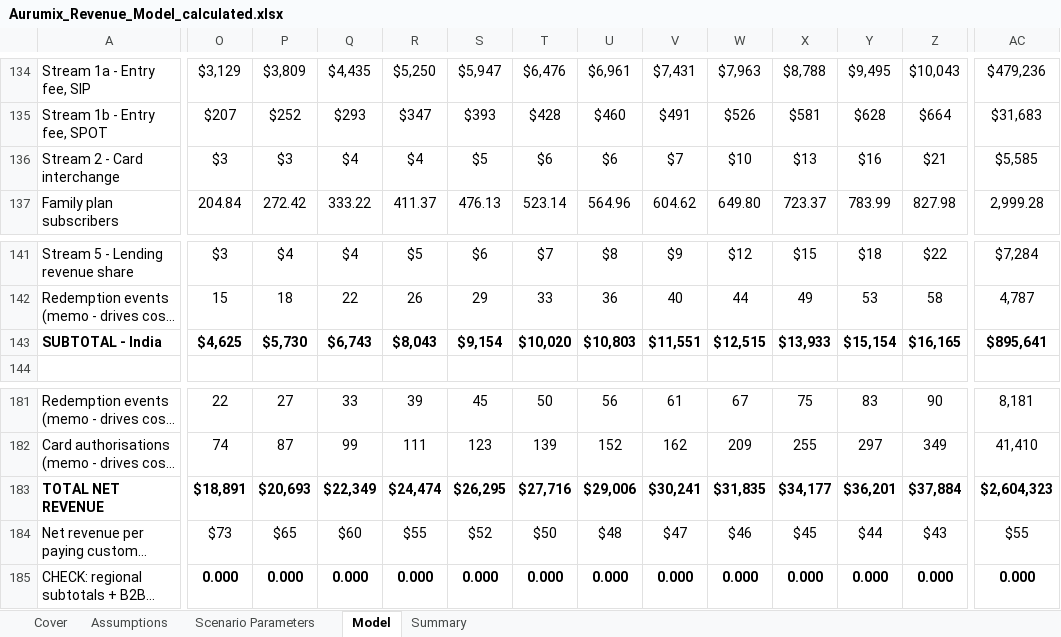
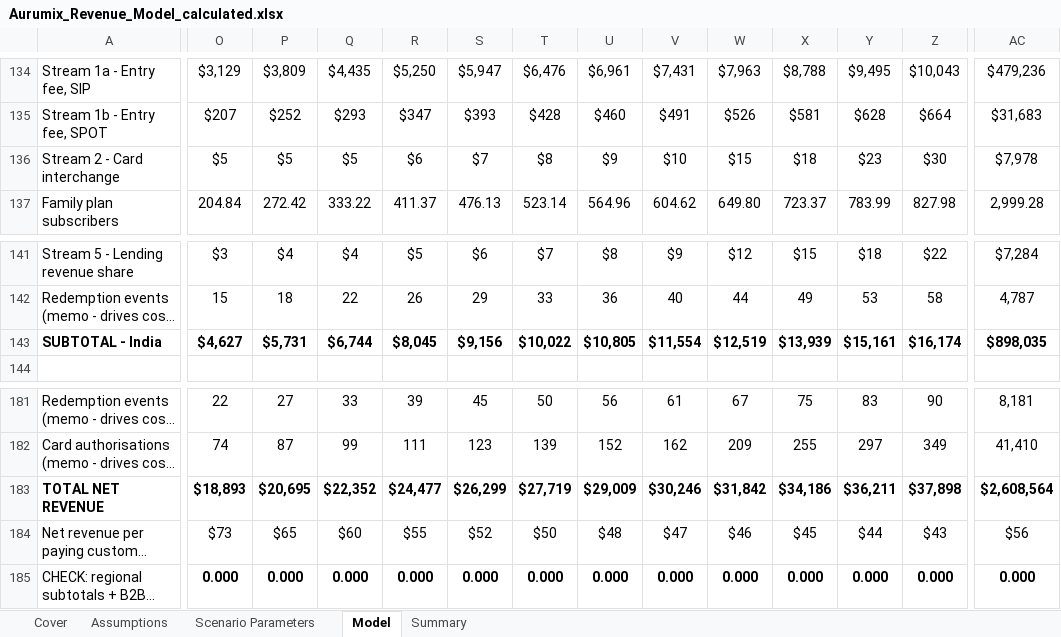
Before and after one commit to Abdsys/Aurumix, an Excel workbook: deliverables/4-revenue-modeling/tools/Aurumix_Revenue_Model_calculated.xlsx, sheet Model, drawn as a sheet; only a part is shown, gaps mark what is left out; long unchanged cells end in …; values as stored, in another font and other column widths than the file's, no borders; the diff covers the shown part only; the diff names each change by its address in the sheet, - before the commit and + after, or states it on an @@ line.

```diff
--- a/deliverables/4-revenue-modeling/tools/Aurumix_Revenue_Model_calculated.xlsx (sheet Model)
+++ b/deliverables/4-revenue-modeling/tools/Aurumix_Revenue_Model_calculated.xlsx (sheet Model)
-O136: $3
+O136: $5
-P136: $3
+P136: $5
-Q136: $4
+Q136: $5
-R136: $4
+R136: $6
-S136: $5
+S136: $7
-T136: $6
+T136: $8
-U136: $6
+U136: $9
-V136: $7
+V136: $10
-W136: $10
+W136: $15
-X136: $13
+X136: $18
-Y136: $16
+Y136: $23
-Z136: $21
+Z136: $30
-AC136: $5,585
+AC136: $7,978
-O143: $4,625
+O143: $4,627
-P143: $5,730
+P143: $5,731
-Q143: $6,743
+Q143: $6,744
-R143: $8,043
+R143: $8,045
-S143: $9,154
+S143: $9,156
-T143: $10,020
+T143: $10,022
-U143: $10,803
+U143: $10,805
-V143: $11,551
+V143: $11,554
-W143: $12,515
+W143: $12,519
-X143: $13,933
+X143: $13,939
-Y143: $15,154
+Y143: $15,161
-Z143: $16,165
+Z143: $16,174
-AC143: $895,641
+AC143: $898,035
-O183: $18,891
+O183: $18,893
-P183: $20,693
+P183: $20,695
-Q183: $22,349
+Q183: $22,352
-R183: $24,474
+R183: $24,477
-S183: $26,295
+S183: $26,299
-T183: $27,716
+T183: $27,719
-U183: $29,006
+U183: $29,009
-V183: $30,241
+V183: $30,246
-W183: $31,835
+W183: $31,842
-X183: $34,177
+X183: $34,186
-Y183: $36,201
+Y183: $36,211
-Z183: $37,884
+Z183: $37,898
-AC183: $2,604,323
+AC183: $2,608,564
-AC184: $55
+AC184: $56
```
Also changed, not shown: 72 edited cells elsewhere in this sheet, sheet Summary, sheet Scenario Parameters, sheet Assumptions.
